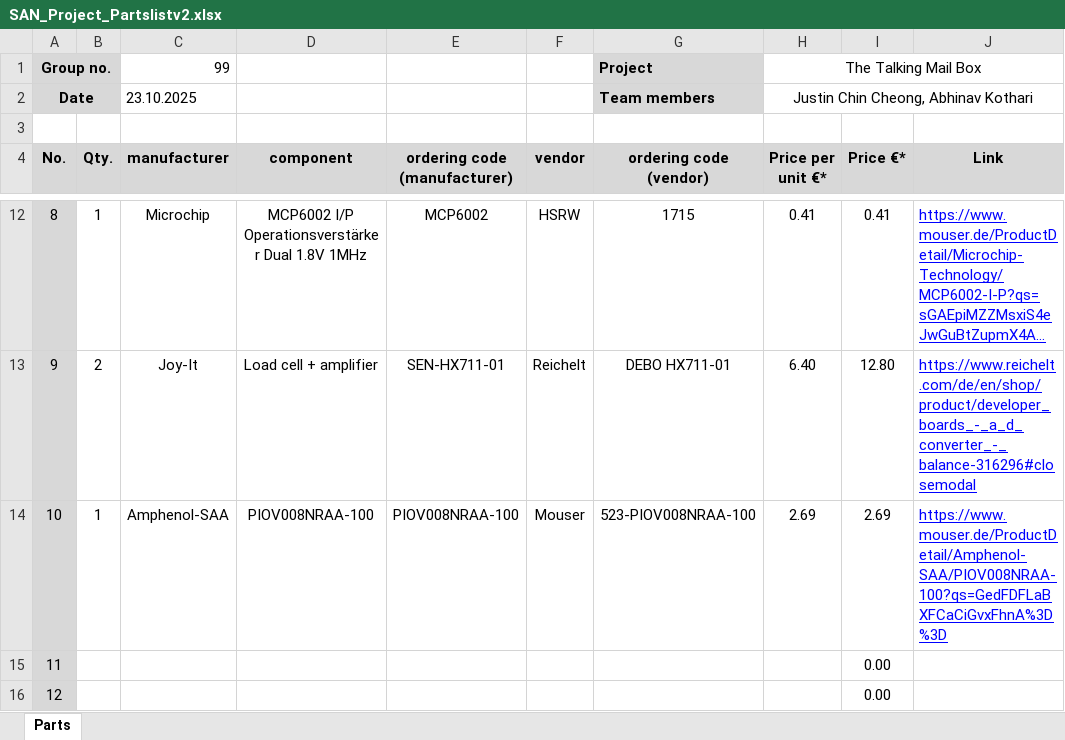
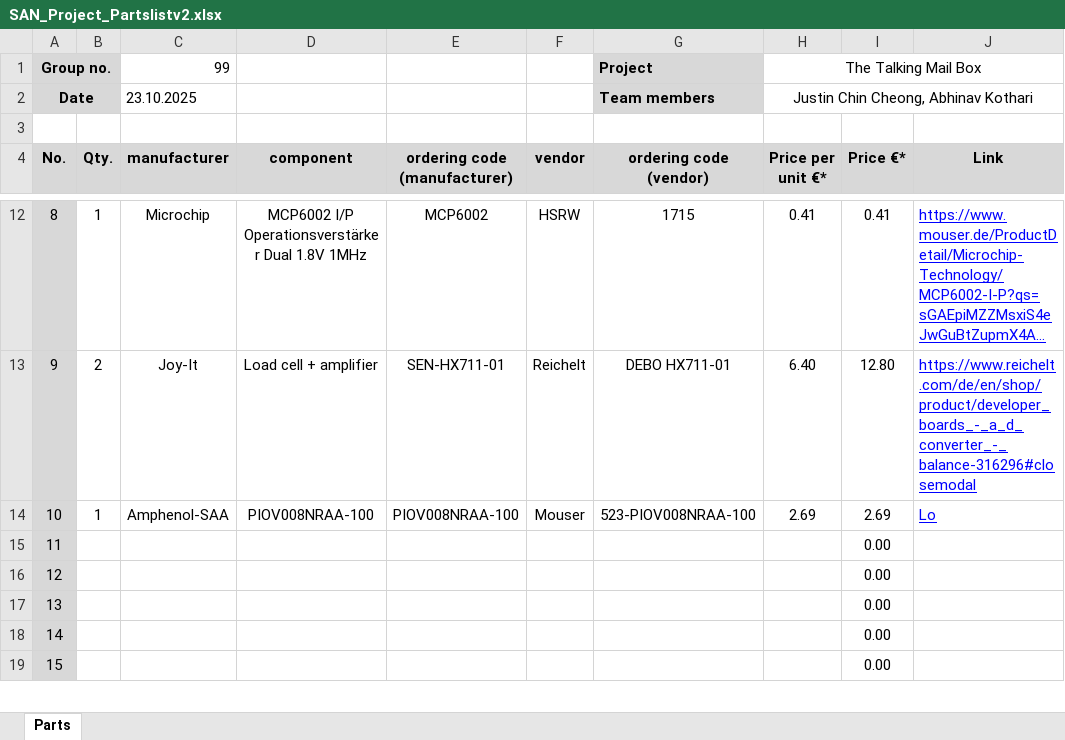
Before and after one commit to AbhinavK02/LoRaProject, an Excel workbook: B.0 System Design/SAN_Project_Partslistv2.xlsx, sheet Parts, drawn as a sheet; only a part is shown, gaps mark what is left out; the shorter side is filled out with more unchanged rows; long unchanged cells end in …; values as stored, in another font and other column widths than the file's, no borders; charts and pictures not drawn; the diff names each change by its address in the sheet, - before the commit and + after, or states it on an @@ line.

```diff
--- a/B.0 System Design/SAN_Project_Partslistv2.xlsx (sheet Parts)
+++ b/B.0 System Design/SAN_Project_Partslistv2.xlsx (sheet Parts)
-J14 (Link): https://www.mouser.de/ProductDetail/Amphenol-SAA/PIOV008NRAA-100?qs=GedFDFLaBXFCaCiGvxFhnA%3D%3D
+J14 (Link): Lo
```
Also changed, not shown: charts or pictures, 24 other files.
